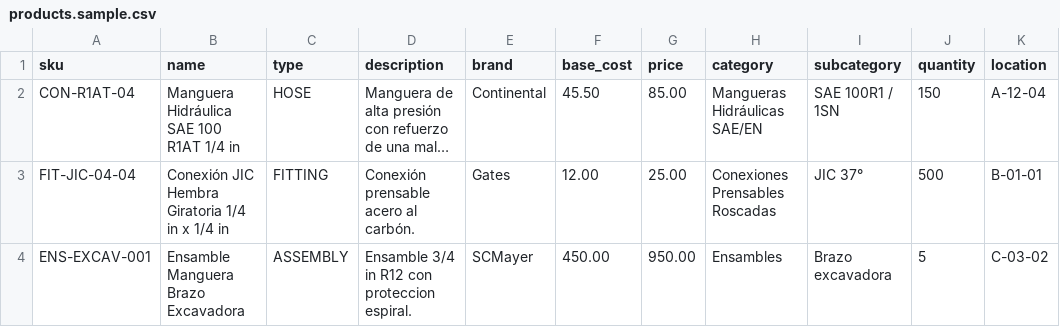
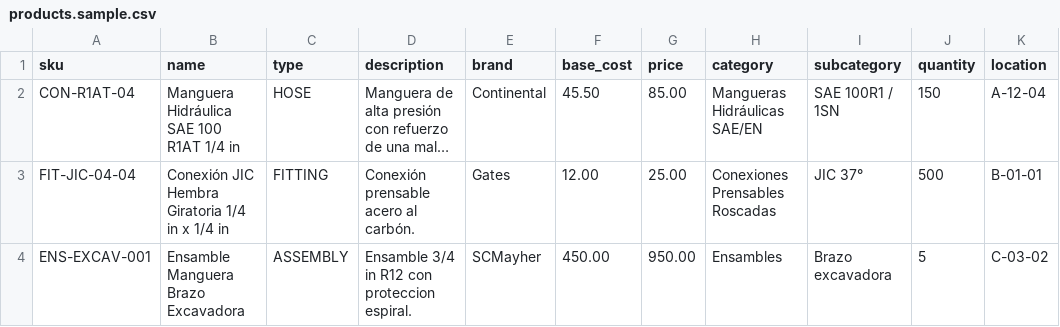
Before and after one commit to raul2105/WMS-Mangueras-y-conexiones, a CSV file: data/products.sample.csv, drawn as a sheet; only a part is shown; long unchanged cells end in …; the diff names each change by its address in the sheet, - before the commit and + after, or states it on an @@ line.

Commit message:
chore: rename SCMayer -> SCMayher across entire codebase
- Update app name, package name, and metadata (package.json, layout.tsx)
- Update UI display text in AppShell, login page, and health API
- Update seed data brand field, CSV samples, and mock data (SCMayer -> SCMayher)
- Add DB migration to update existing Product brand records
- Update RBAC user email domains (@scmayer.local -> @scmayher.local) in seed + E2E fixtures
- Update all documentation references (README, CLAUDE.md, copilot-instructions, docs/)
- Remove SQLite database files from git tracking and add to .gitignore

```diff
--- a/data/products.sample.csv
+++ b/data/products.sample.csv
-E4 (brand): SCMayer
+E4 (brand): SCMayher
```
Also changed, not shown: 25 other files.
